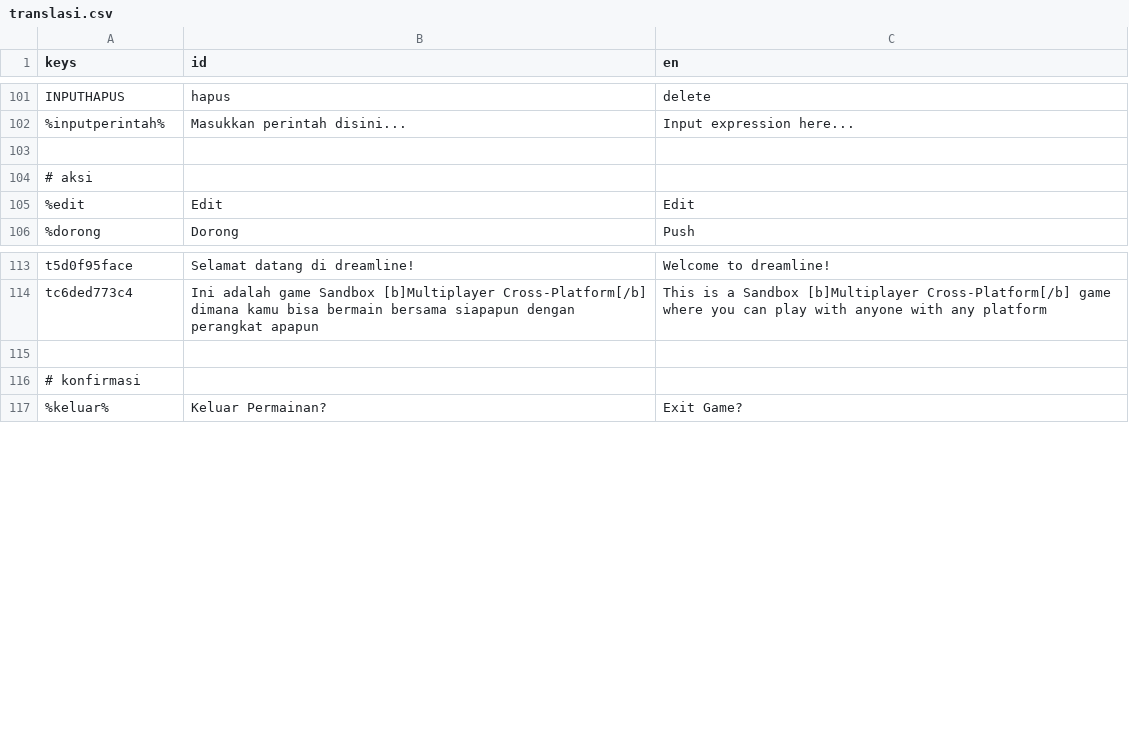
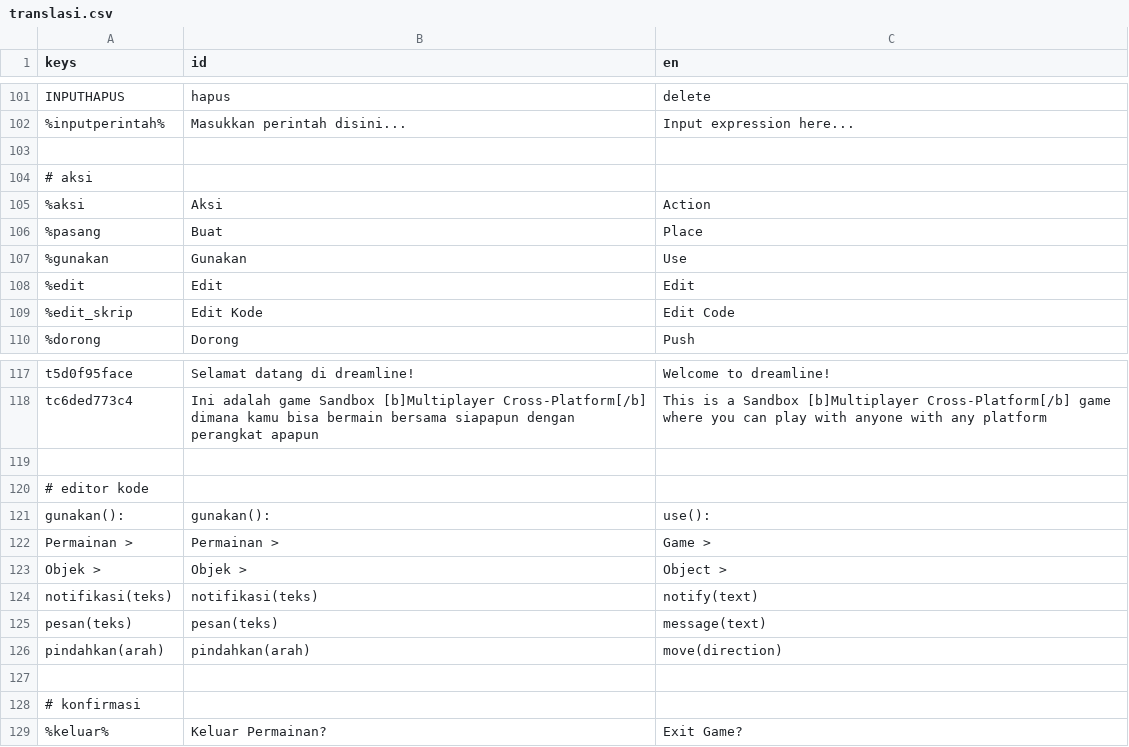
Before and after one commit to zinzui12345/dreamline, a CSV file: ui/bahasa/translasi.csv, drawn as a sheet; only a part is shown, gaps mark what is left out.

Commit message:
add some translation

```diff
--- a/ui/bahasa/translasi.csv
+++ b/ui/bahasa/translasi.csv
@@ -104,3 +104,7 @@ INPUTHAPUS,hapus,delete
 # aksi,,
+%aksi,Aksi,Action
+%pasang,Buat,Place
+%gunakan,Gunakan,Use
 %edit,Edit,Edit
+%edit_skrip,Edit Kode,Edit Code
 %dorong,Dorong,Push
@@ -114,2 +118,10 @@ t5d0f95face,Selamat datang di dreamline!,Welcome to dreamline!
 tc6ded773c4,Ini adalah game Sandbox [b]Multiplayer Cross-Platform[/b] dimana kamu bisa bermain bersama siapapun dengan perangkat apapun,This is a Sandbox [b]Multiplayer Cross-Platform[/b] game where you can play with anyone with any platform
+,,
+# editor kode,,
+gunakan():, gunakan():, use():
+Permainan >,Permainan >,Game >
+Objek >,Objek >,Object >
+notifikasi(teks),notifikasi(teks),notify(text)
+pesan(teks),pesan(teks),message(text)
+pindahkan(arah),pindahkan(arah),move(direction)
 ,,
```
Also changed, not shown: 2 other files.
